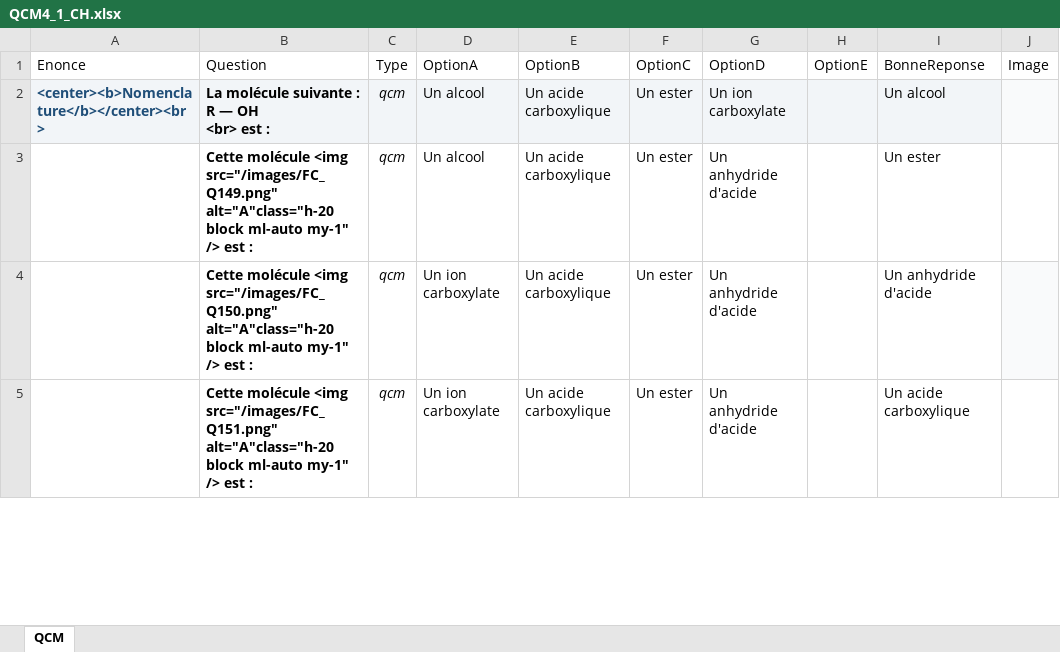
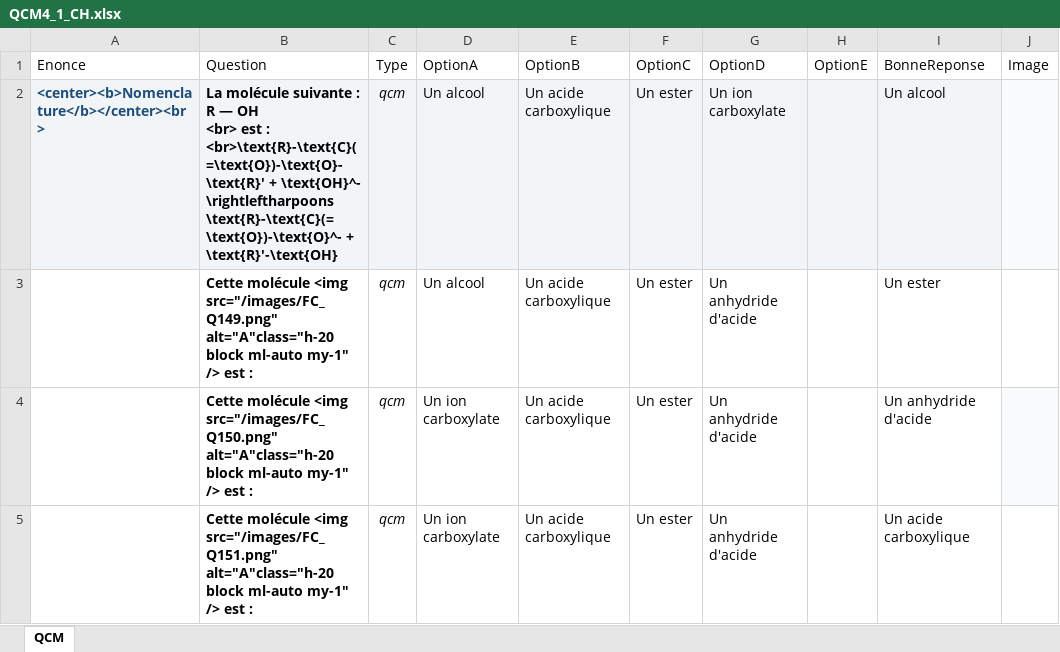
Before and after one commit to moulaycherif/MED-CONTEST, an Excel workbook: QCM4_1_CH.xlsx, sheet QCM, drawn as a sheet; only a part is shown; values as stored, in another font and other column widths than the file's, no borders; ↵ is a line break in a cell; the diff names each change by its address in the sheet, - before the commit and + after, or states it on an @@ line.

```diff
--- a/QCM4_1_CH.xlsx (sheet QCM)
+++ b/QCM4_1_CH.xlsx (sheet QCM)
-B2 (Question): …est :
+B2 (Question): …est : ↵ <br>\text{R}-\text{C}(=\text{O})-\text{O}-\text{R}' + \text{OH}^- \rightleftharpoons \text{R}-\text{C}(=\text{O})-\text{O}^- + \text{R}'-\text{OH}
```
